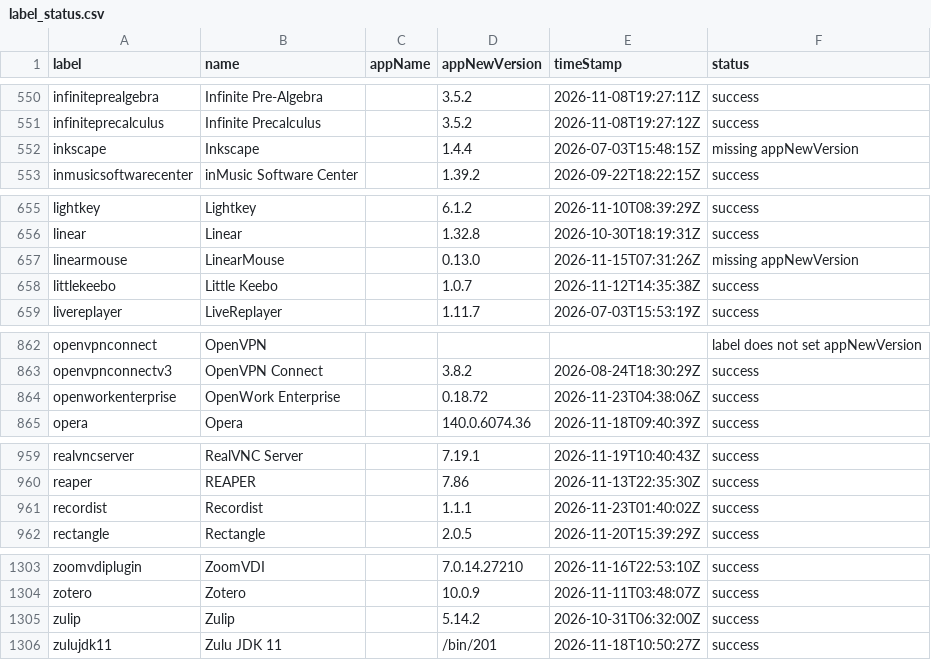
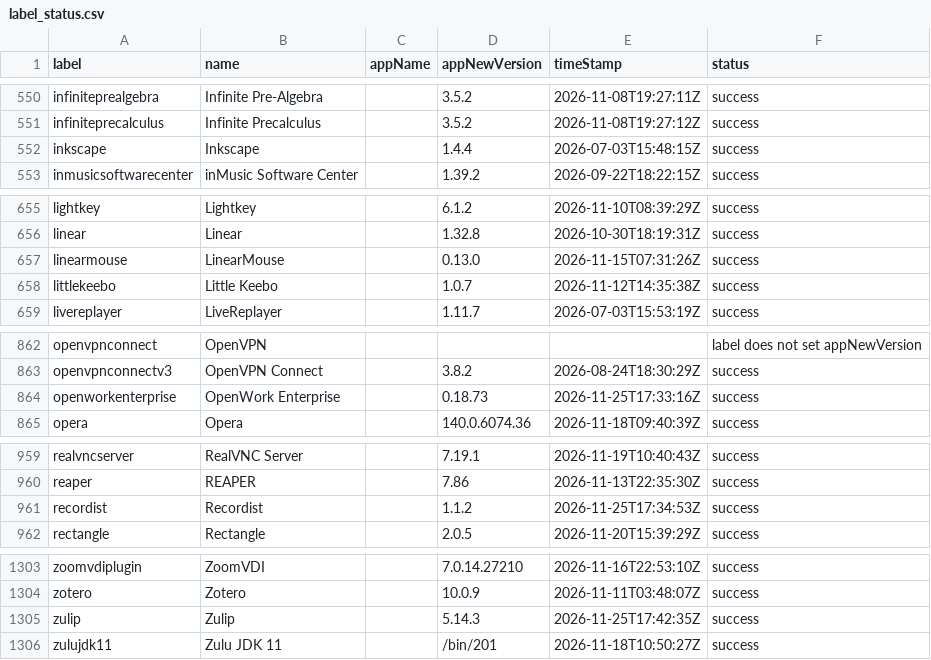
Before and after one commit to gilburns/Installomator-Tracker, a CSV file: label_status.csv, drawn as a sheet; only a part is shown, gaps mark what is left out; the diff covers the shown part only.

```diff
--- a/label_status.csv
+++ b/label_status.csv
@@ -551,3 +551,3 @@
 "infiniteprecalculus","Infinite Precalculus","","3.5.2","2026-11-08T19:27:12Z","success"
-"inkscape","Inkscape","","1.4.4","2026-07-03T15:48:15Z","missing appNewVersion"
+"inkscape","Inkscape","","1.4.4","2026-07-03T15:48:15Z","success"
 "inmusicsoftwarecenter","inMusic Software Center","","1.39.2","2026-09-22T18:22:15Z","success"
@@ -656,3 +656,3 @@
 "linear","Linear","","1.32.8","2026-10-30T18:19:31Z","success"
-"linearmouse","LinearMouse","","0.13.0","2026-11-15T07:31:26Z","missing appNewVersion"
+"linearmouse","LinearMouse","","0.13.0","2026-11-15T07:31:26Z","success"
 "littlekeebo","Little Keebo","","1.0.7","2026-11-12T14:35:38Z","success"
@@ -863,3 +863,3 @@
 "openvpnconnectv3","OpenVPN Connect","","3.8.2","2026-08-24T18:30:29Z","success"
-"openworkenterprise","OpenWork Enterprise","","0.18.72","2026-11-23T04:38:06Z","success"
+"openworkenterprise","OpenWork Enterprise","","0.18.73","2026-11-25T17:33:16Z","success"
 "opera","Opera","","140.0.6074.36","2026-11-18T09:40:39Z","success"
@@ -960,3 +960,3 @@
 "reaper","REAPER","","7.86","2026-11-13T22:35:30Z","success"
-"recordist","Recordist","","1.1.1","2026-11-23T01:40:02Z","success"
+"recordist","Recordist","","1.1.2","2026-11-25T17:34:53Z","success"
 "rectangle","Rectangle","","2.0.5","2026-11-20T15:39:29Z","success"
@@ -1304,3 +1304,3 @@
 "zotero","Zotero","","10.0.9","2026-11-11T03:48:07Z","success"
-"zulip","Zulip","","5.14.2","2026-10-31T06:32:00Z","success"
+"zulip","Zulip","","5.14.3","2026-11-25T17:42:35Z","success"
 "zulujdk11","Zulu JDK 11","","/bin/201","2026-11-18T10:50:27Z","success"
```
Also changed, not shown: 1 edited cell elsewhere in this file, 5 other files.
